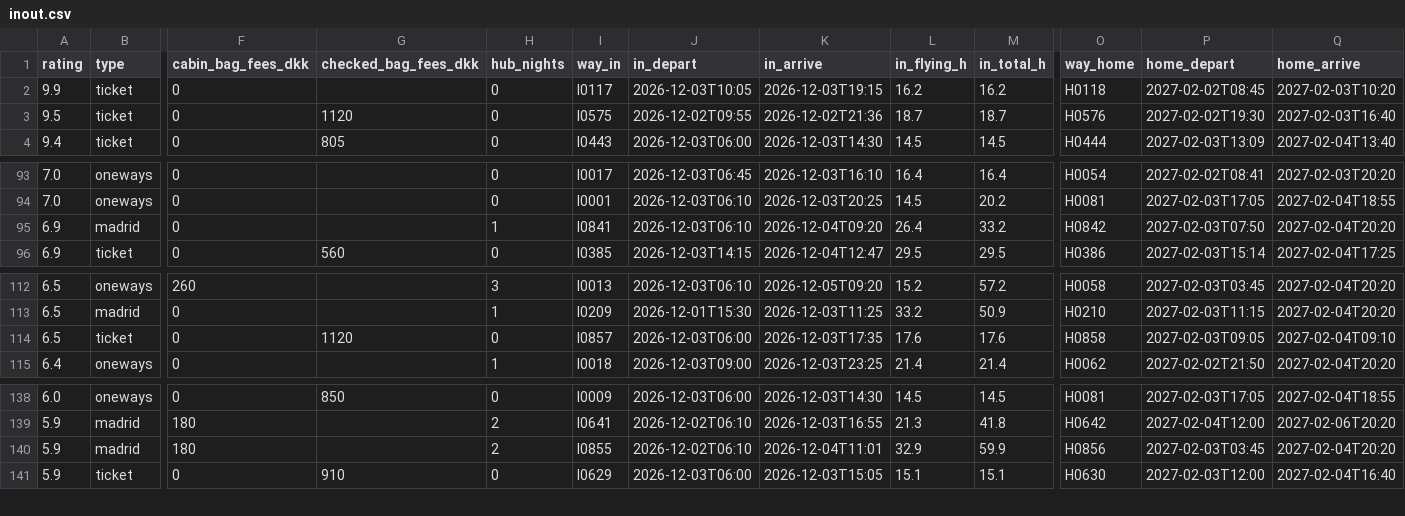
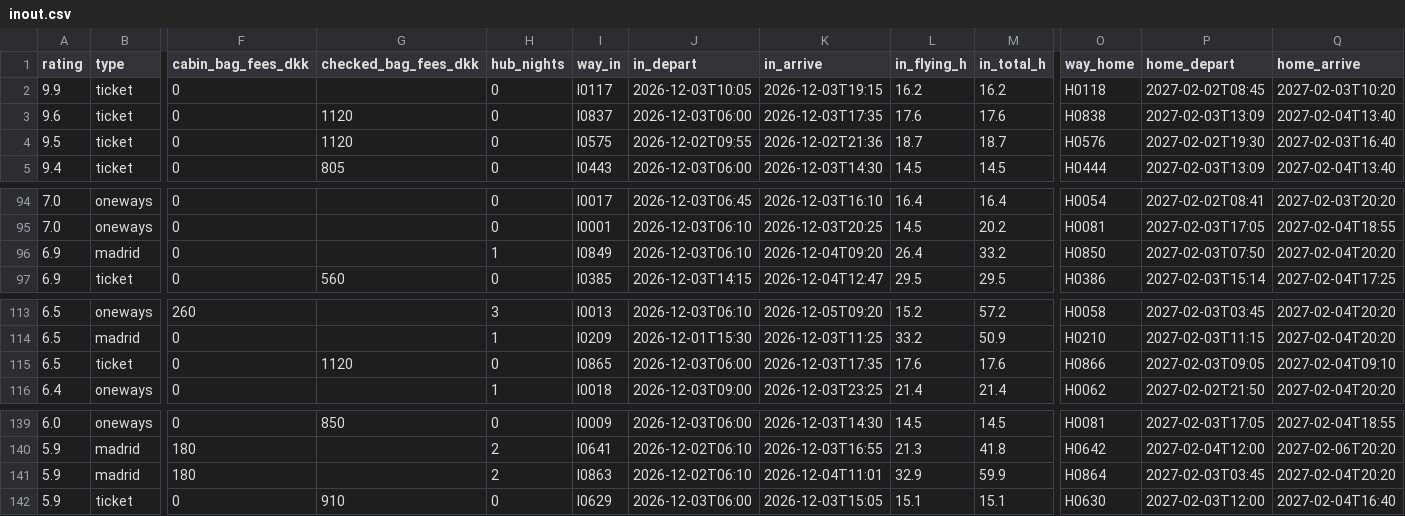
Before and after one commit to Olafcito/latam-trip, a CSV file: data/built/inout.csv, drawn as a sheet; only a part is shown, gaps mark what is left out; addresses are those after the commit; rows hold the shown columns only; the diff names each change by its address in the sheet, - before the commit and + after, or states it on an @@ line.

```diff
--- a/data/built/inout.csv
+++ b/data/built/inout.csv
+row 3: 9.6 | ticket | 0 | 1120 | 0 | I0837 | 2026-12-03T06:00 | 2026-12-03T17:35 | 17.6 | 17.6 | H0838 | 2027-02-03T13:09 | 2027-02-04T13:40
-I96 (way_in): I0841
+I96 (way_in): I0849
-O96 (way_home): H0842
+O96 (way_home): H0850
-I115 (way_in): I0857
+I115 (way_in): I0865
-O115 (way_home): H0858
+O115 (way_home): H0866
-I141 (way_in): I0855
+I141 (way_in): I0863
-O141 (way_home): H0856
+O141 (way_home): H0864
```
Also changed, not shown: 9 other files.
